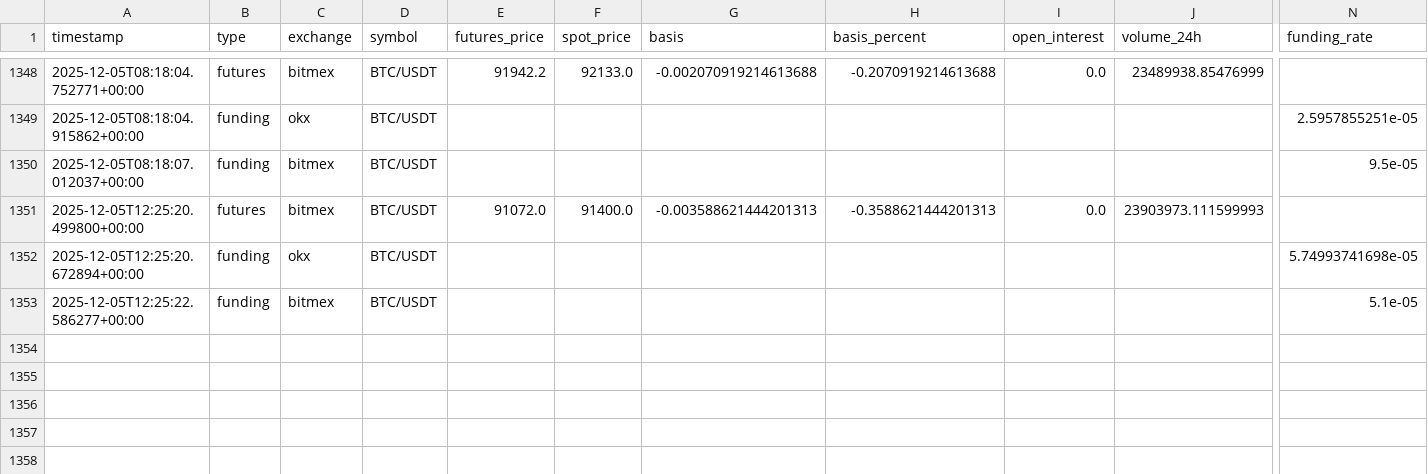
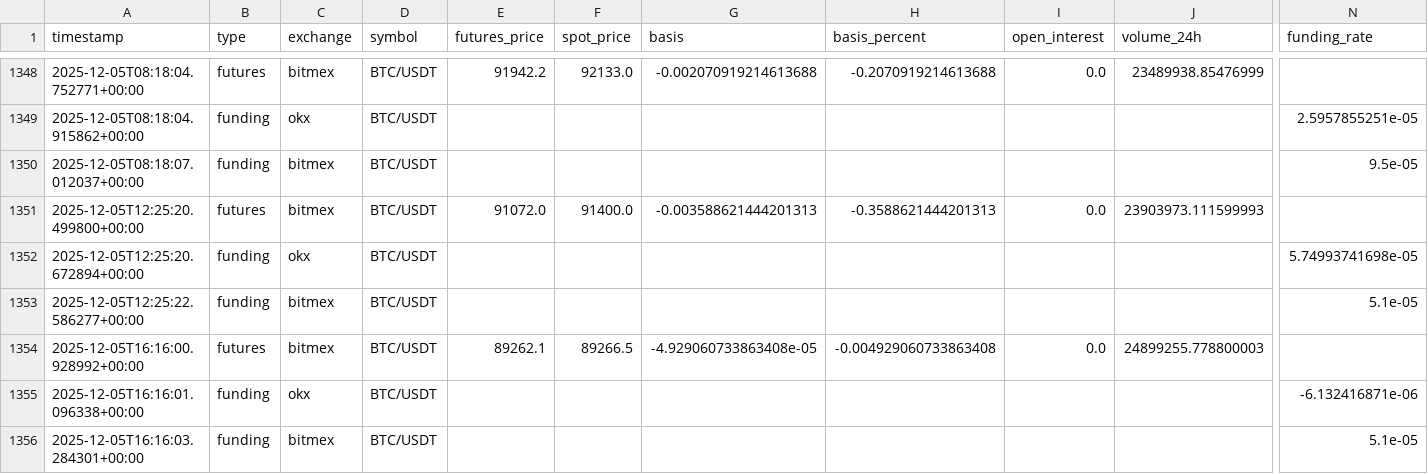
Before and after one commit to tkap243/crypto-signal-analysis, a CSV file: data/raw/derivative_data.csv, drawn as a sheet; only a part is shown, gaps mark what is left out; rows hold the shown columns only; the diff names each change by its address in the sheet, - before the commit and + after, or states it on an @@ line.

```diff
--- a/data/raw/derivative_data.csv
+++ b/data/raw/derivative_data.csv
+row 1354: 2025-12-05T16:16:00.928992+00:00 | futures | bitmex | BTC/USDT | 89262.1 | 89266.5 | -4.929060733863408e-05 | -0.004929060733863408 | 0.0 | 24899255.778800003
+row 1355: 2025-12-05T16:16:01.096338+00:00 | funding | okx | BTC/USDT |  |  |  |  |  |  | -6.132416871e-06
+row 1356: 2025-12-05T16:16:03.284301+00:00 | funding | bitmex | BTC/USDT |  |  |  |  |  |  | 5.1e-05
```
Also changed, not shown: data/processed/derivative_features.csv, 2 other files.
